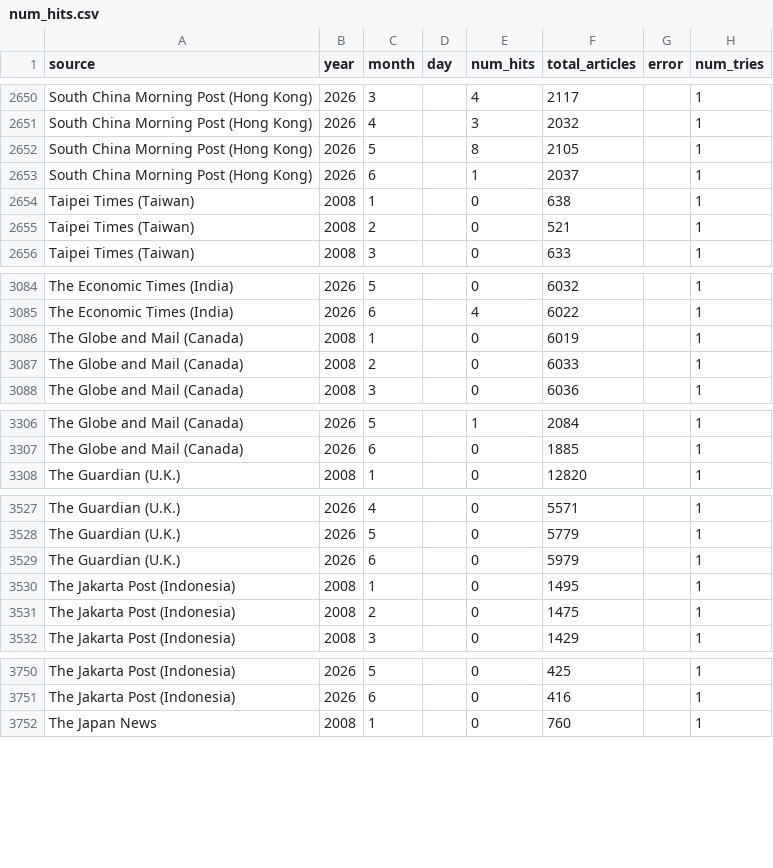
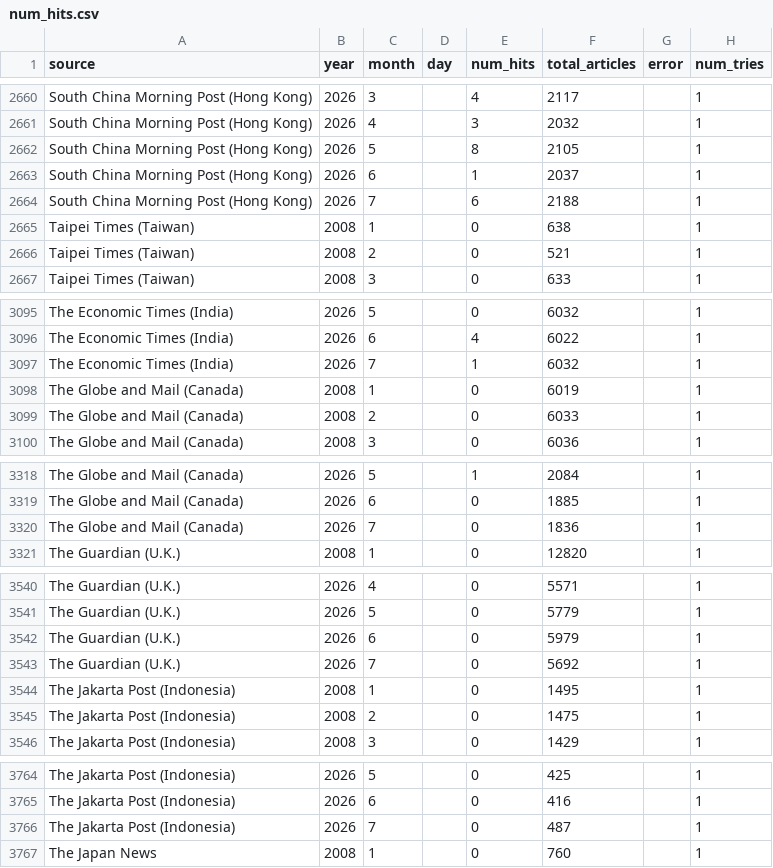
Before and after one commit to hmorao95/reu_world, a CSV file: data/raw/num_hits.csv, drawn as a sheet; only a part is shown, gaps mark what is left out; the diff covers the shown part only.

```diff
--- a/data/raw/num_hits.csv
+++ b/data/raw/num_hits.csv
@@ -2653,2 +2663,3 @@ South China Morning Post (Hong Kong),2026,5,,8,2105,,1
 South China Morning Post (Hong Kong),2026,6,,1,2037,,1
+South China Morning Post (Hong Kong),2026,7,,6,2188,,1
 Taipei Times (Taiwan),2008,1,,0,638,,1
@@ -3085,2 +3096,3 @@ The Economic Times (India),2026,5,,0,6032,,1
 The Economic Times (India),2026,6,,4,6022,,1
+The Economic Times (India),2026,7,,1,6032,,1
 The Globe and Mail (Canada),2008,1,,0,6019,,1
@@ -3307,2 +3319,3 @@ The Globe and Mail (Canada),2026,5,,1,2084,,1
 The Globe and Mail (Canada),2026,6,,0,1885,,1
+The Globe and Mail (Canada),2026,7,,0,1836,,1
 The Guardian (U.K.),2008,1,,0,12820,,1
@@ -3529,2 +3542,3 @@ The Guardian (U.K.),2026,5,,0,5779,,1
 The Guardian (U.K.),2026,6,,0,5979,,1
+The Guardian (U.K.),2026,7,,0,5692,,1
 The Jakarta Post (Indonesia),2008,1,,0,1495,,1
@@ -3751,2 +3765,3 @@ The Jakarta Post (Indonesia),2026,5,,0,425,,1
 The Jakarta Post (Indonesia),2026,6,,0,416,,1
+The Jakarta Post (Indonesia),2026,7,,0,487,,1
 The Japan News,2008,1,,0,760,,1
```
Also changed, not shown: 20 added rows elsewhere in this file, config/sources.csv, data/processed/index.csv, 3 other files.
